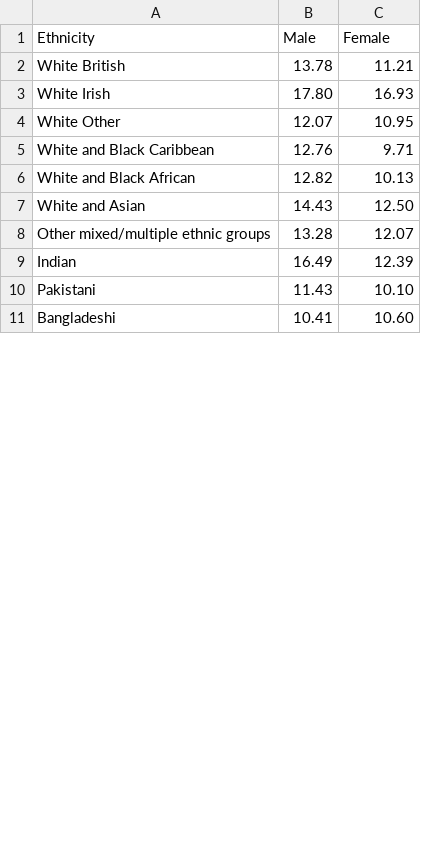
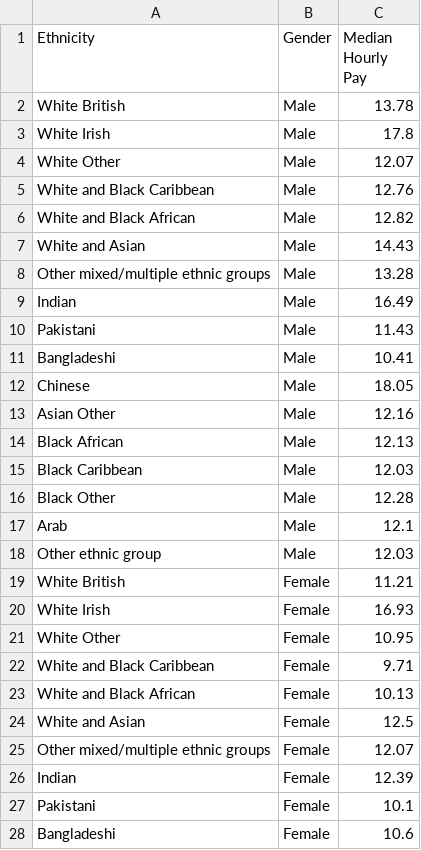
Before and after one commit to jessdeew/data, a CSV file: gender.csv, drawn as a sheet; only a part is shown; the diff covers the shown part only.

Commit message:
Update

```diff
--- a/gender.csv
+++ b/gender.csv
@@ -1,11 +1,28 @@
-Ethnicity,Male,Female
-White British,13.78,11.21
-White Irish,17.80,16.93
-White Other,12.07,10.95
-White and Black Caribbean,12.76,9.71
-White and Black African,12.82,10.13
-White and Asian,14.43,12.50
-Other mixed/multiple ethnic groups,13.28,12.07
-Indian,16.49,12.39
-Pakistani,11.43,10.10
-Bangladeshi,10.41,10.60
+Ethnicity,Gender,Median Hourly Pay
+White British,Male,13.78
+White Irish,Male,17.8
+White Other,Male,12.07
+White and Black Caribbean,Male,12.76
+White and Black African,Male,12.82
+White and Asian,Male,14.43
+Other mixed/multiple ethnic groups,Male,13.28
+Indian,Male,16.49
+Pakistani,Male,11.43
+Bangladeshi,Male,10.41
+Chinese,Male,18.05
+Asian Other,Male,12.16
+Black African,Male,12.13
+Black Caribbean,Male,12.03
+Black Other,Male,12.28
+Arab,Male,12.1
+Other ethnic group,Male,12.03
+White British,Female,11.21
+White Irish,Female,16.93
+White Other,Female,10.95
+White and Black Caribbean,Female,9.71
+White and Black African,Female,10.13
+White and Asian,Female,12.5
+Other mixed/multiple ethnic groups,Female,12.07
+Indian,Female,12.39
+Pakistani,Female,10.1
+Bangladeshi,Female,10.6
```
Also changed, not shown: 7 edited cells elsewhere in this file.
